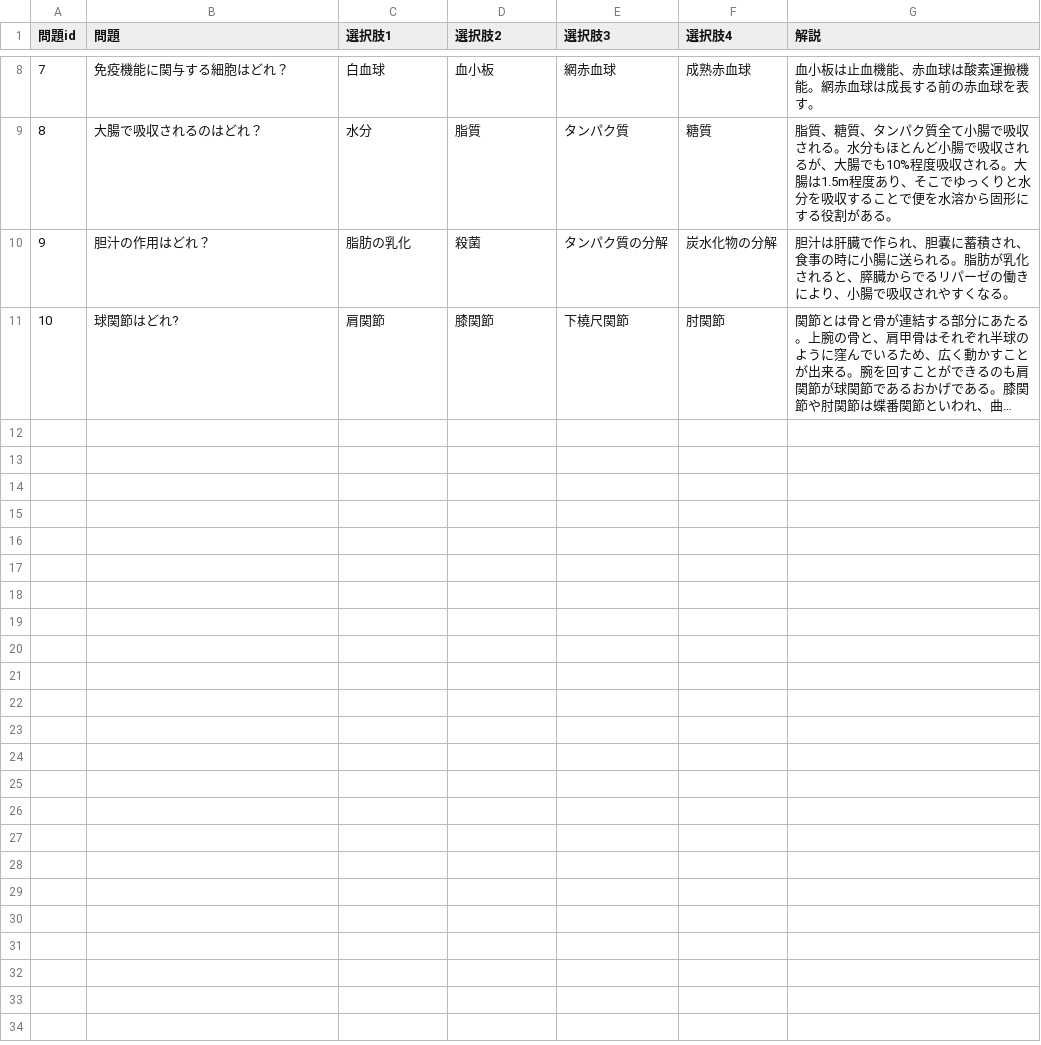
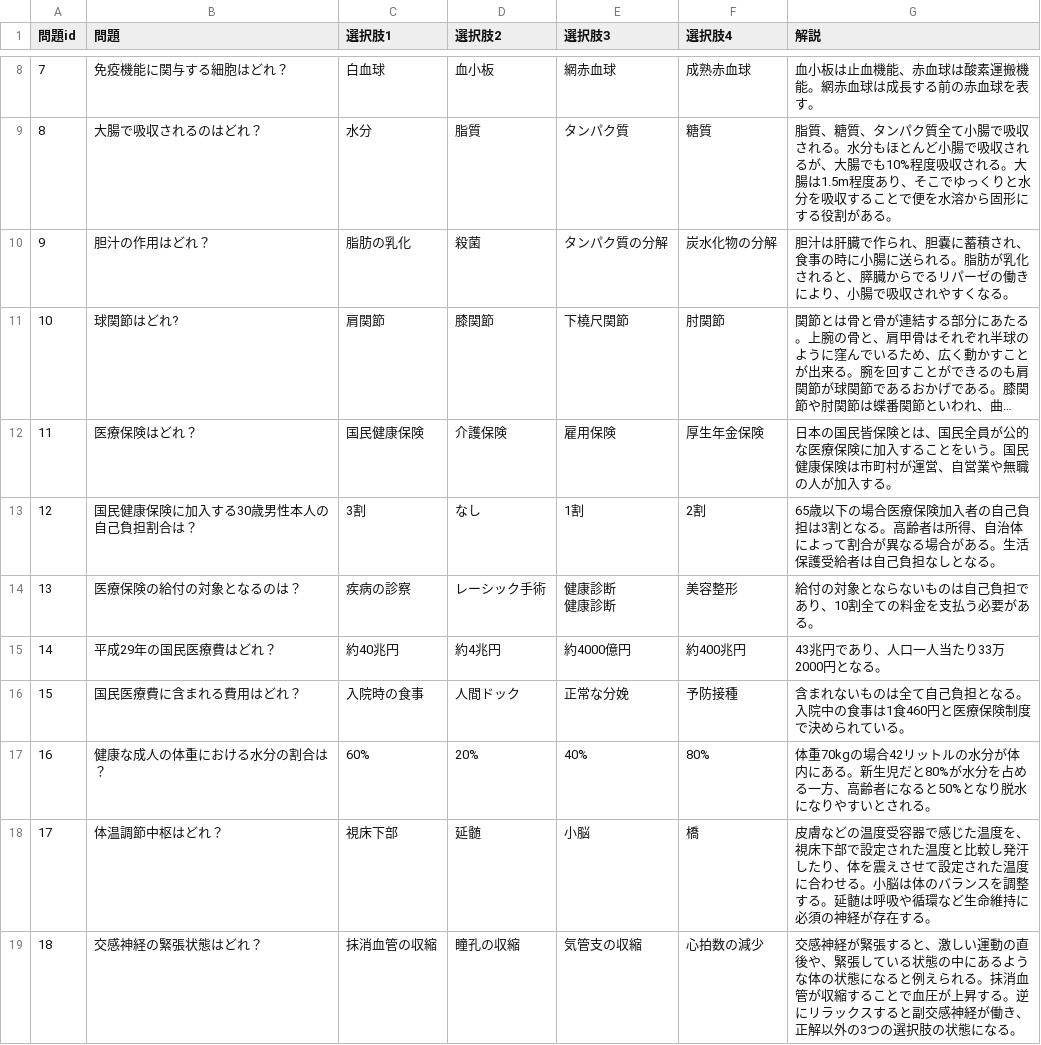
Before and after one commit to sannnann131/nurse-quiz, a CSV file: question.csv, drawn as a sheet; only a part is shown, gaps mark what is left out; long unchanged cells end in …; ↵ is a line break in a cell; the diff covers the shown part only; the diff names each change by its address in the sheet, - before the commit and + after, or states it on an @@ line.

```diff
--- a/question.csv
+++ b/question.csv
+row 12: 11 | 医療保険はどれ？ | 国民健康保険 | 介護保険 | 雇用保険 | 厚生年金保険 | 日本の国民皆保険とは、国民全員が公的な医療保険に加入することをいう。国民健康保険は市町村が運営、自営業や無職の人が加入する。
+row 13: 12 | 国民健康保険に加入する30歳男性本人の自己負担割合は？ | 3割 | なし | 1割 | 2割 | 65歳以下の場合医療保険加入者の自己負担は3割となる。高齢者は所得、自治体によって割合が異なる場合がある。生活保護受給者は自己負担なしとなる。
+row 14: 13 | 医療保険の給付の対象となるのは？ | 疾病の診察 | レーシック手術 | 健康診断 ↵ 健康診断 | 美容整形 | 給付の対象とならないものは自己負担であり、10割全ての料金を支払う必要がある。
+row 15: 14 | 平成29年の国民医療費はどれ？ | 約40兆円 | 約4兆円 | 約4000億円 | 約400兆円 | 43兆円であり、人口一人当たり33万2000円となる。
+row 16: 15 | 国民医療費に含まれる費用はどれ？ | 入院時の食事 | 人間ドック | 正常な分娩 | 予防接種 | 含まれないものは全て自己負担となる。入院中の食事は1食460円と医療保険制度で決められている。
+row 17: 16 | 健康な成人の体重における水分の割合は？ | 60% | 20% | 40% | 80% | 体重70kgの場合42リットルの水分が体内にある。新生児だと80%が水分を占める一方、高齢者になると50%となり脱水になりやすいとされる。
+row 18: 17 | 体温調節中枢はどれ？ | 視床下部 | 延髄 | 小脳 | 橋 | 皮膚などの温度受容器で感じた温度を、視床下部で設定された温度と比較し発汗したり、体を震えさせて設定された温度に合わせる。小脳は体のバランスを調整する。延髄は呼吸や循環など生命維持に必須の神経が存在する。
+row 19: 18 | 交感神経の緊張状態はどれ？ | 抹消血管の収縮 | 瞳孔の収縮 | 気管支の収縮 | 心拍数の減少 | 交感神経が緊張すると、激しい運動の直後や、緊張している状態の中にあるような体の状態になると例えられる。抹消血管が収縮することで血圧が上昇する。逆にリラックスすると副交感神経が働き、正解以外の3つの選択肢の状態になる。
```
Also changed, not shown: 7 added rows elsewhere in this file, 22 other files.
